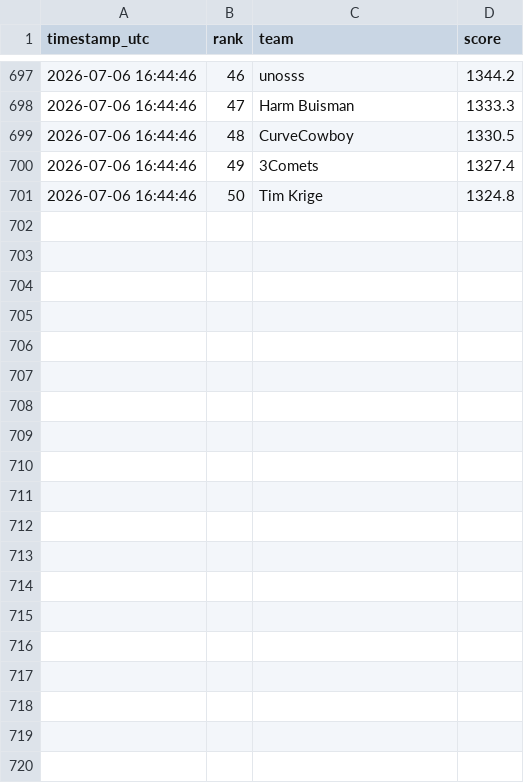
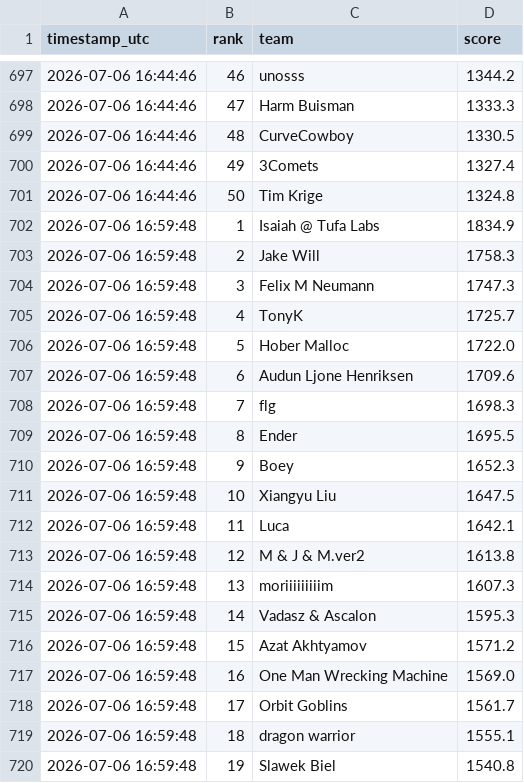
Before and after one commit to slawekslex/orbit-lb, a CSV file: top50_history.csv, drawn as a sheet; only a part is shown, gaps mark what is left out; the diff covers the shown part only; the diff names each change by its address in the sheet, - before the commit and + after, or states it on an @@ line.

```diff
--- a/top50_history.csv
+++ b/top50_history.csv
+row 702: 2026-07-06 16:59:48 | 1 | Isaiah @ Tufa Labs | 1834.9
+row 703: 2026-07-06 16:59:48 | 2 | Jake Will | 1758.3
+row 704: 2026-07-06 16:59:48 | 3 | Felix M Neumann | 1747.3
+row 705: 2026-07-06 16:59:48 | 4 | TonyK | 1725.7
+row 706: 2026-07-06 16:59:48 | 5 | Hober Malloc | 1722.0
+row 707: 2026-07-06 16:59:48 | 6 | Audun Ljone Henriksen | 1709.6
+row 708: 2026-07-06 16:59:48 | 7 | flg | 1698.3
+row 709: 2026-07-06 16:59:48 | 8 | Ender | 1695.5
+row 710: 2026-07-06 16:59:48 | 9 | Boey | 1652.3
+row 711: 2026-07-06 16:59:48 | 10 | Xiangyu Liu | 1647.5
+row 712: 2026-07-06 16:59:48 | 11 | Luca | 1642.1
+row 713: 2026-07-06 16:59:48 | 12 | M & J & M.ver2 | 1613.8
+row 714: 2026-07-06 16:59:48 | 13 | moriiiiiiiiim | 1607.3
+row 715: 2026-07-06 16:59:48 | 14 | Vadasz & Ascalon | 1595.3
+row 716: 2026-07-06 16:59:48 | 15 | Azat Akhtyamov | 1571.2
+row 717: 2026-07-06 16:59:48 | 16 | One Man Wrecking Machine | 1569.0
+row 718: 2026-07-06 16:59:48 | 17 | Orbit Goblins | 1561.7
+row 719: 2026-07-06 16:59:48 | 18 | dragon warrior | 1555.1
+row 720: 2026-07-06 16:59:48 | 19 | Slawek Biel | 1540.8
```
Also changed, not shown: 31 added rows elsewhere in this file, latest_top50.csv, rank_history.csv.
